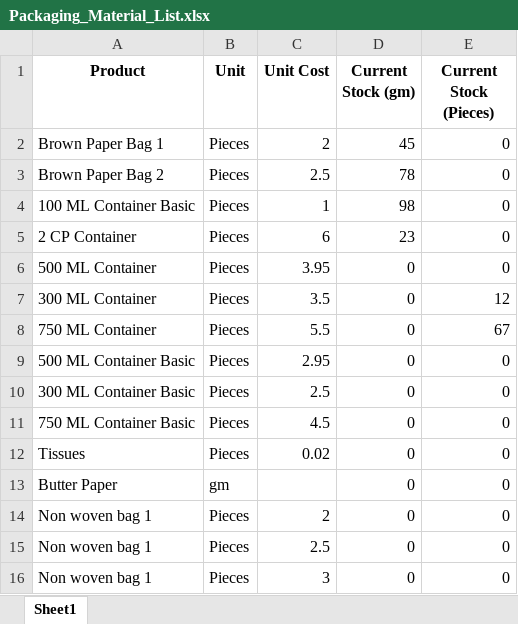
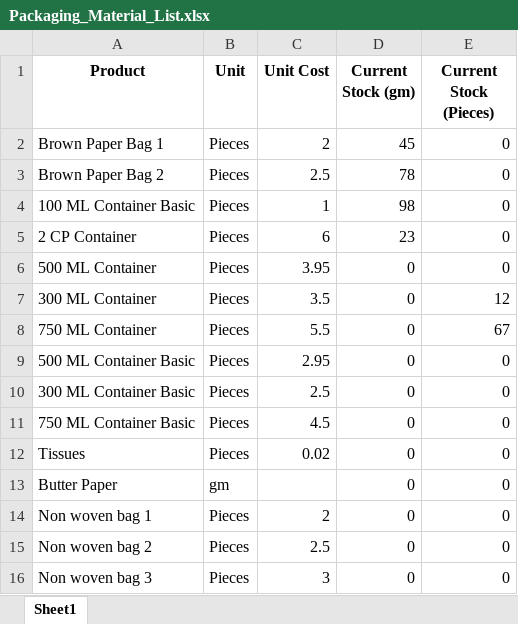
Before and after one commit to debarshiMondal/production_recipe_management_tool, an Excel workbook: production_recipe_management_tool_v1.1/data/Packaging_Material_List.xlsx, sheet Sheet1, drawn as a sheet; values as stored, in another font and other column widths than the file's, no borders; the diff names each change by its address in the sheet, - before the commit and + after, or states it on an @@ line.

Commit message:
Packaging Meterial Data Base Update

```diff
--- a/production_recipe_management_tool_v1.1/data/Packaging_Material_List.xlsx (sheet Sheet1)
+++ b/production_recipe_management_tool_v1.1/data/Packaging_Material_List.xlsx (sheet Sheet1)
-A15 (Product): Non woven bag 1
+A15 (Product): Non woven bag 2
-A16 (Product): Non woven bag 1
+A16 (Product): Non woven bag 3
```
Also changed, not shown: production_recipe_management_tool_v1.1/data/Own_Production_Products_List.xlsx, production_recipe_management_tool_v1.1/data/Unit_Cost/Our_Production_Products_Unit_Cost.xlsx, 1 other file.
